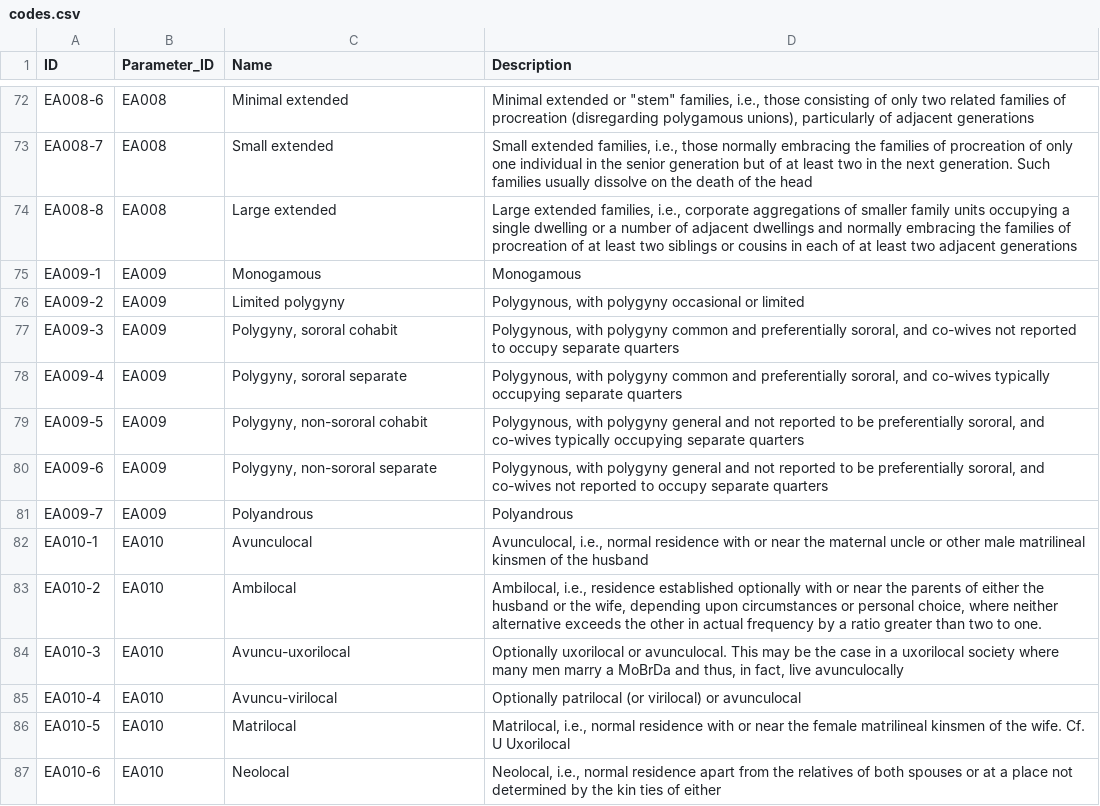
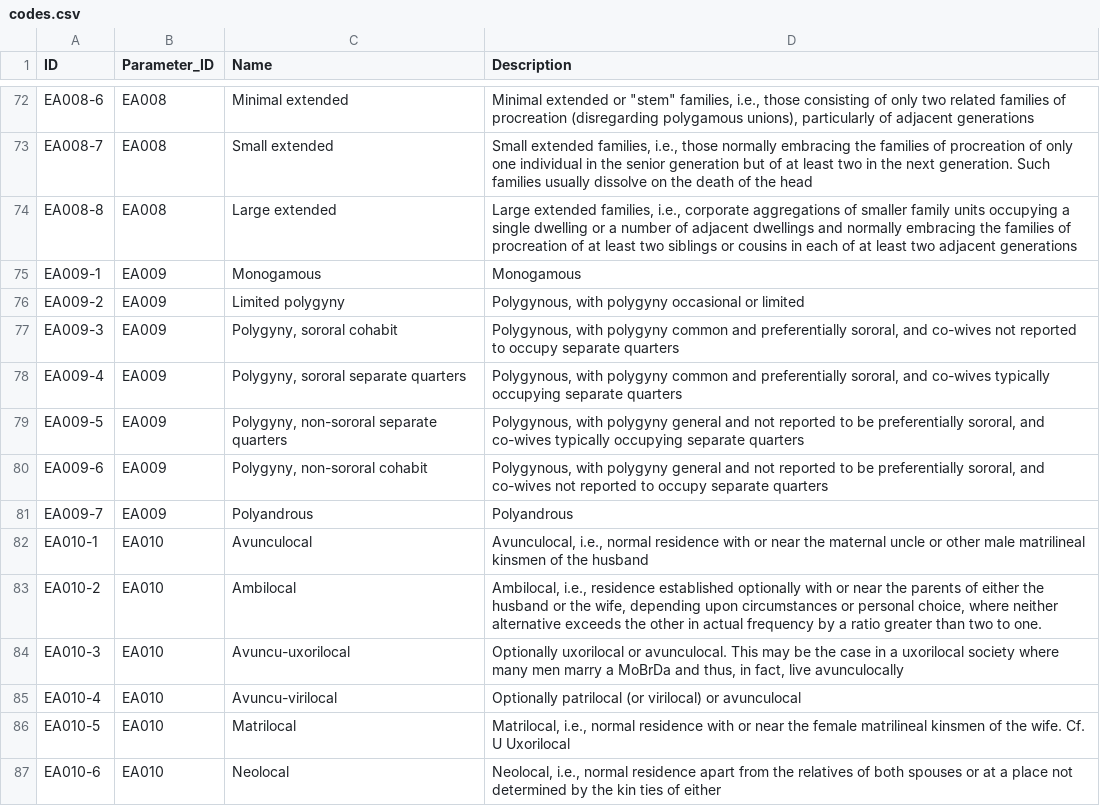
Before and after one commit to D-PLACE/dplace-cldf, a CSV file: cldf/codes.csv, drawn as a sheet; only a part is shown, gaps mark what is left out.

```diff
--- a/cldf/codes.csv
+++ b/cldf/codes.csv
@@ -77,5 +77,5 @@ EA009-2,EA009,Limited polygyny,"Polygynous, with polygyny occasional or limited"
 EA009-3,EA009,"Polygyny, sororal cohabit","Polygynous, with polygyny common and preferentially sororal, and co-wives not reported to occupy separate quarters"
-EA009-4,EA009,"Polygyny, sororal separate","Polygynous, with polygyny common and preferentially sororal, and co-wives typically occupying separate quarters"
-EA009-5,EA009,"Polygyny, non-sororal cohabit","Polygynous, with polygyny general and not reported to be preferentially sororal, and co-wives typically occupying separate quarters"
-EA009-6,EA009,"Polygyny, non-sororal separate","Polygynous, with polygyny general and not reported to be preferentially sororal, and co-wives not reported to occupy separate quarters"
+EA009-4,EA009,"Polygyny, sororal separate quarters","Polygynous, with polygyny common and preferentially sororal, and co-wives typically occupying separate quarters"
+EA009-5,EA009,"Polygyny, non-sororal separate quarters","Polygynous, with polygyny general and not reported to be preferentially sororal, and co-wives typically occupying separate quarters"
+EA009-6,EA009,"Polygyny, non-sororal cohabit","Polygynous, with polygyny general and not reported to be preferentially sororal, and co-wives not reported to occupy separate quarters"
 EA009-7,EA009,Polyandrous,Polyandrous
```
Also changed, not shown: cldf/languages.csv, 2 other files.
